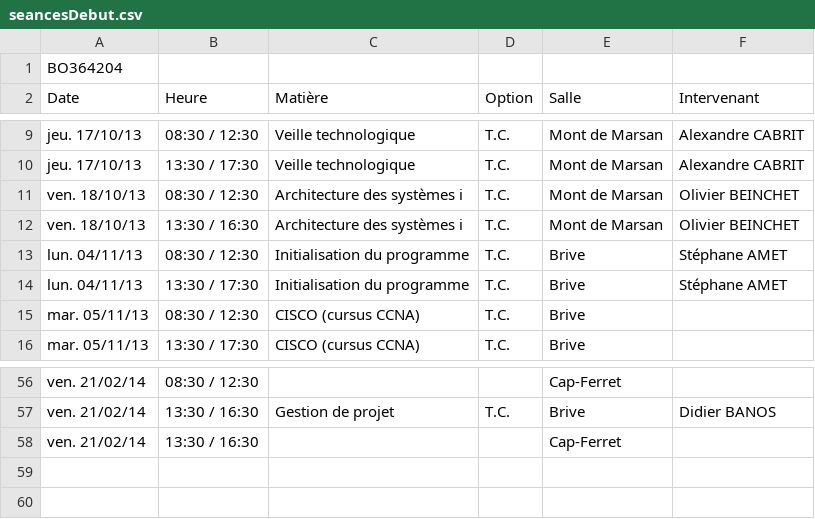
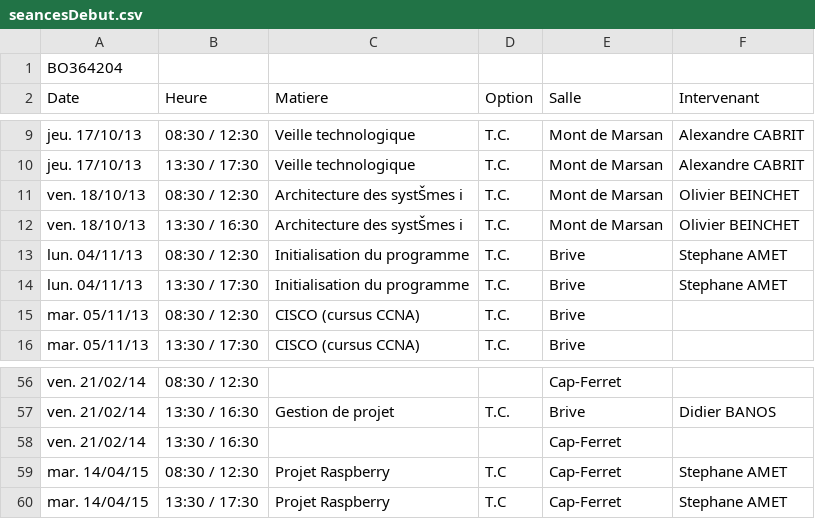
Before and after one commit to CESI-RIL13/PresenceManagement-API, a CSV file: tmp/seancesDebut.csv, drawn as a sheet; only a part is shown, gaps mark what is left out; the diff names each change by its address in the sheet, - before the commit and + after, or states it on an @@ line.

```diff
--- a/tmp/seancesDebut.csv
+++ b/tmp/seancesDebut.csv
-C2: Matière
+C2: Matiere
-C11:C12 (Matiere): Architecture des systèmes i
+C11:C12 (Matiere): Architecture des systŠmes i
-F13:F14 (Intervenant): Stéphane AMET
+F13:F14 (Intervenant): Stephane AMET
+row 59: mar. 14/04/15 | 08:30 / 12:30 | Projet Raspberry | T.C | Cap-Ferret | Stephane AMET
+row 60: mar. 14/04/15 | 13:30 / 17:30 | Projet Raspberry | T.C | Cap-Ferret | Stephane AMET
```
Also changed, not shown: seancesDebut.csv, tmp/structure_export_AD.csv, 2 other files.
